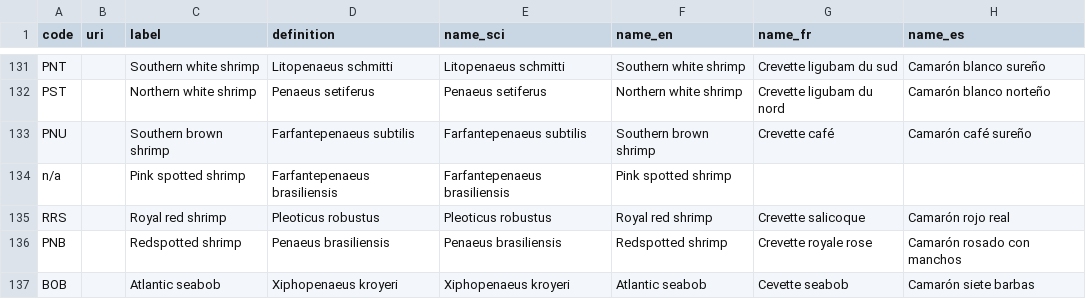
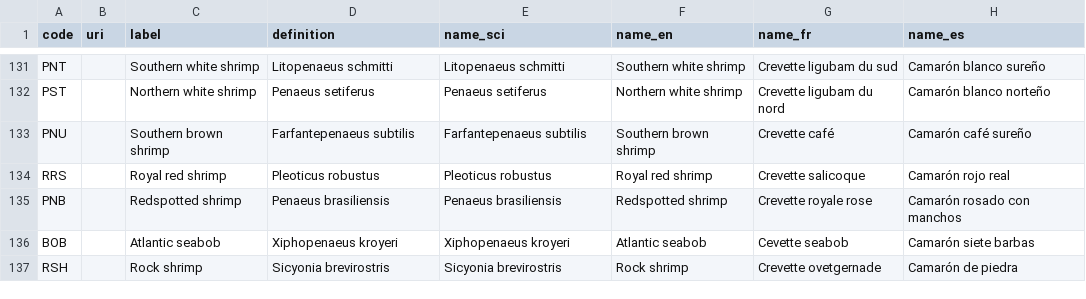
Before and after one commit to fdiwg/fdi-codelists, a CSV file: regional/wecafc/cl_species.csv, drawn as a sheet; only a part is shown, gaps mark what is left out; the shorter side is filled out with more unchanged rows.

Commit message:
Update cl_species.csv - remove Pinkspotted shrimp (same as Redspotted shrimp - PNB)

```diff
--- a/regional/wecafc/cl_species.csv
+++ b/regional/wecafc/cl_species.csv
@@ -133,3 +133,2 @@ PST,,Northern white shrimp,Penaeus setiferus,Penaeus setiferus,Northern white sh
 PNU,,Southern brown shrimp,Farfantepenaeus subtilis,Farfantepenaeus subtilis,Southern brown shrimp,Crevette café,Camarón café sureño
-n/a,,Pink spotted shrimp,Farfantepenaeus brasiliensis,Farfantepenaeus brasiliensis,Pink spotted shrimp,,
 RRS,,Royal red shrimp,Pleoticus robustus,Pleoticus robustus,Royal red shrimp,Crevette salicoque,Camarón rojo real
```
